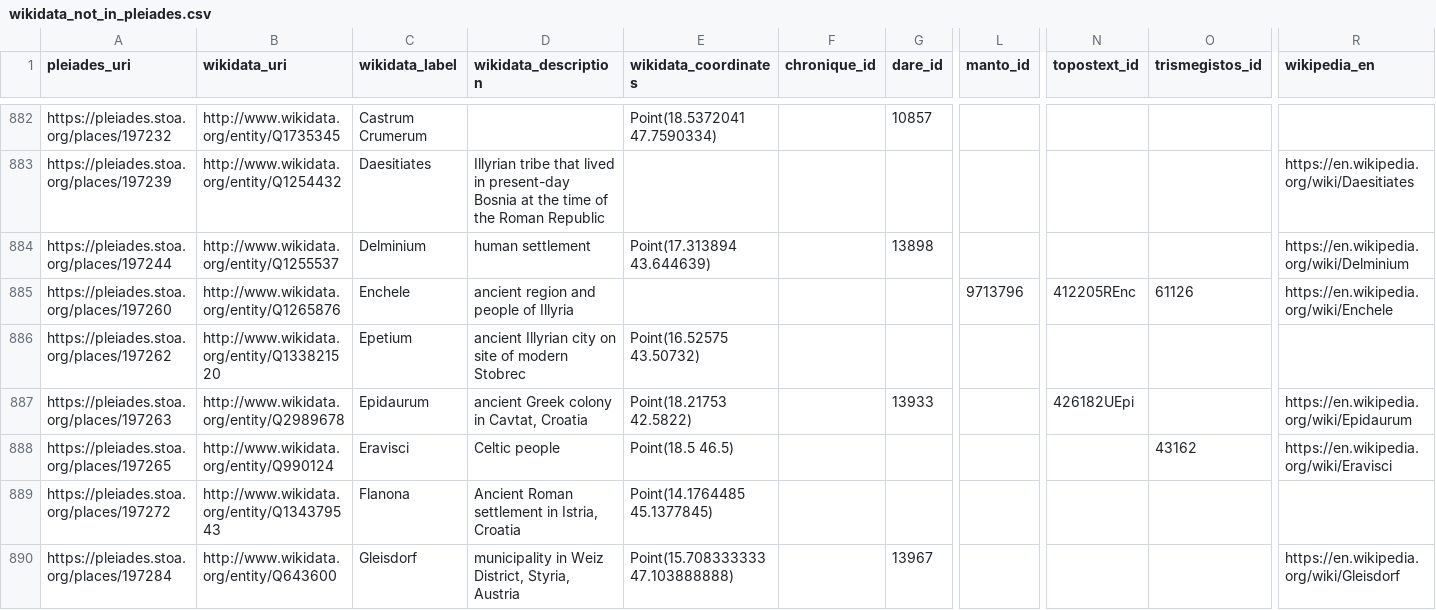
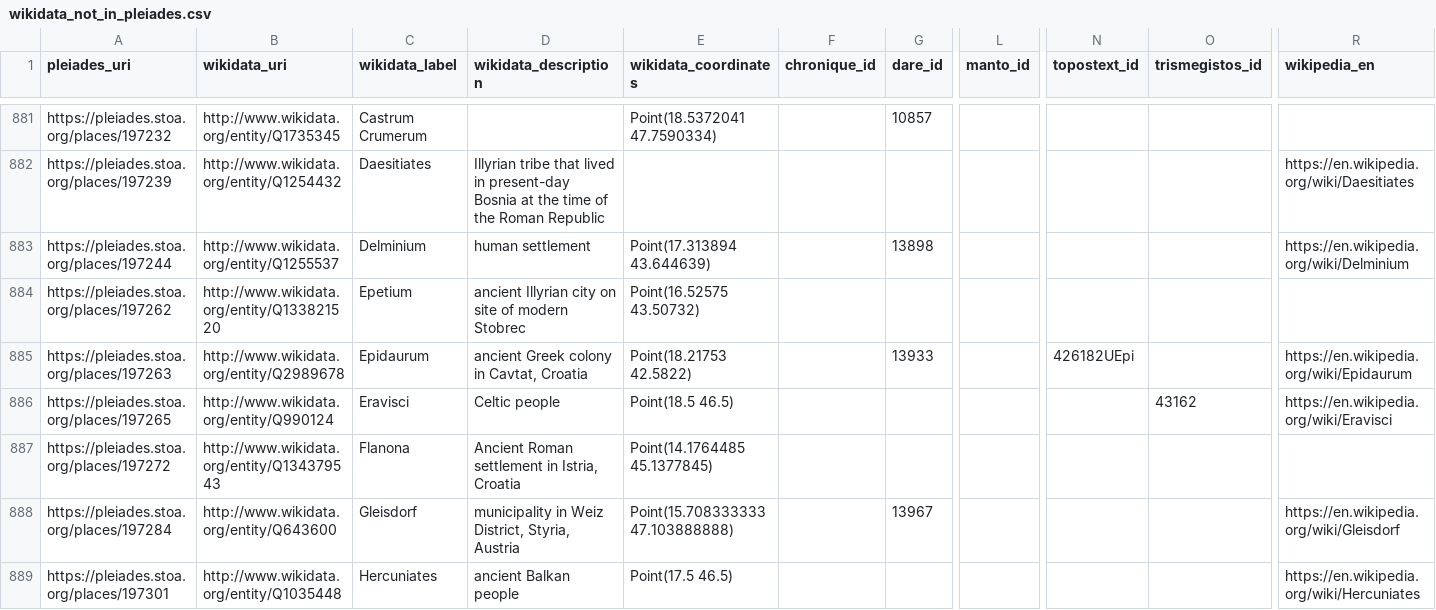
Before and after one commit to isawnyu/pleiades_wikidata, a CSV file: data/wikidata_not_in_pleiades.csv, drawn as a sheet; only a part is shown, gaps mark what is left out; the shorter side is filled out with more unchanged rows; removed rows and columns are numbered as before the commit, all else as after; rows hold the shown columns only; the diff covers the shown part only; the diff names each change by its address in the sheet, - before the commit and + after, or states it on an @@ line.

Commit message:
updated pleiades wikidata: 14,394 Wikidata entities include a Pleiades ID property and 8,353 Pleiades entities include a Wikidata ID property. Of these, 8,269 are mutual (bidirectional). There are: 4,817 Pleiades resources to which Wikidata links can be added after they are checked; 84 Wikidata items to which Pleiades IDs can be added after they are checked; 73 Wikidata items that each link to more than one Pleiades ID (violates the Wikidata 'single-value constraint'); and 1,144 Pleiades resources to each of which more than one Wikidata Item link (violates the Wikidata 'distinct-values constraint').

```diff
--- a/data/wikidata_not_in_pleiades.csv
+++ b/data/wikidata_not_in_pleiades.csv
-row 885: https://pleiades.stoa.org/places/197260 | http://www.wikidata.org/entity/Q1265876 | Enchele | ancient region and people of Illyria |  |  |  | 9713796 | 412205REnc | 61126 | https://en.wikipedia.org/wiki/Enchele
```
Also changed, not shown: 4 added rows, 10 removed rows and 13 edited cells elsewhere in this file, data/pleiades_not_in_wikidata.csv, 2 other files.
